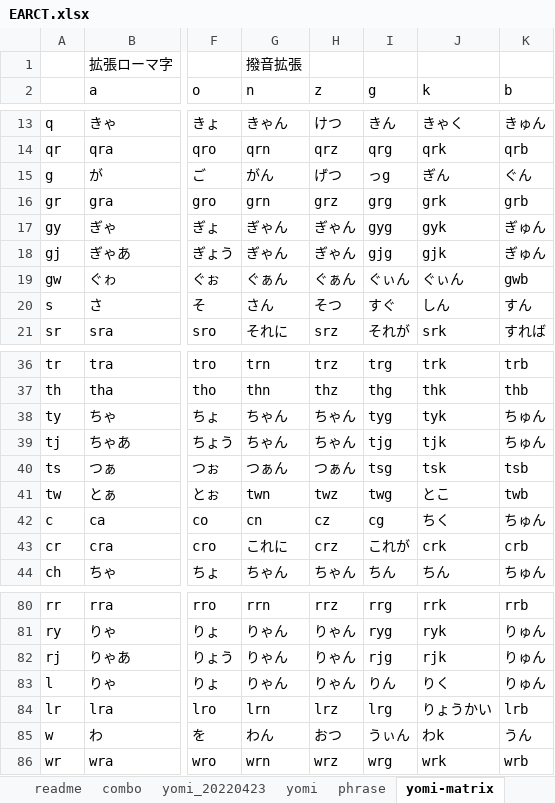
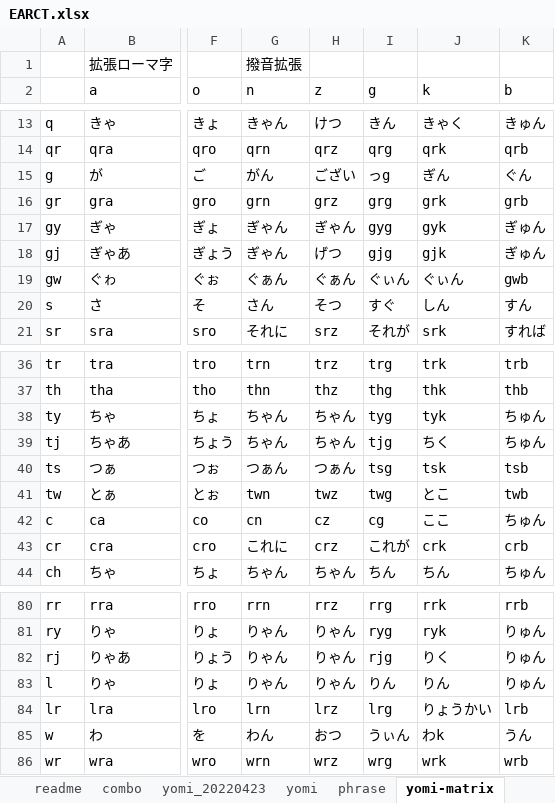
Before and after one commit to rytzk/SharePool, an Excel workbook: EARCT.xlsx, sheet yomi-matrix, drawn as a sheet; only a part is shown, gaps mark what is left out; values as stored, in another font and other column widths than the file's, no borders; conditional formats not drawn; the diff names each change by its address in the sheet, - before the commit and + after, or states it on an @@ line.

```diff
--- a/EARCT.xlsx (sheet yomi-matrix)
+++ b/EARCT.xlsx (sheet yomi-matrix)
-H15 (z): げつ
+H15 (z): ござい
-H18 (z): ぎゃん
+H18 (z): げつ
-J39 (k): tjk
+J39 (k): ちく
-J42 (k): ちく
+J42 (k): ここ
-J82 (k): rjk
+J82 (k): りく
-J83 (k): りく
+J83 (k): りん
```
Also changed, not shown: sheet phrase, sheet yomi, sheet onyomi, formulas that keep their value.
